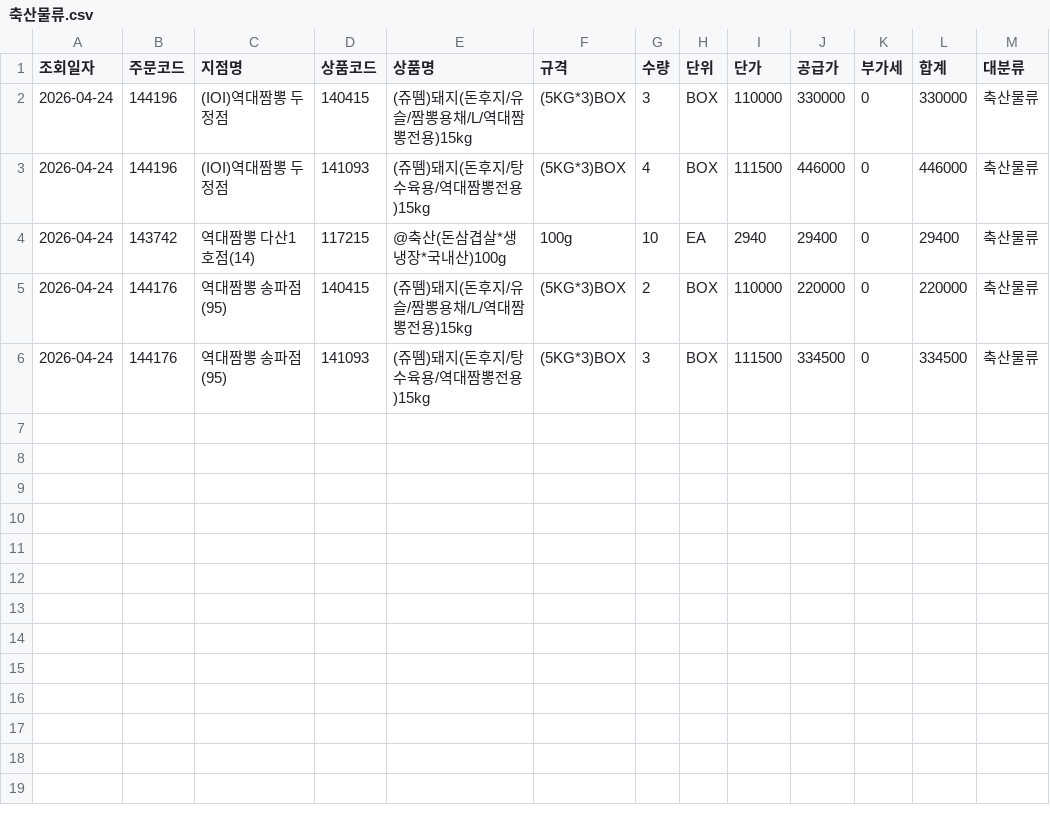
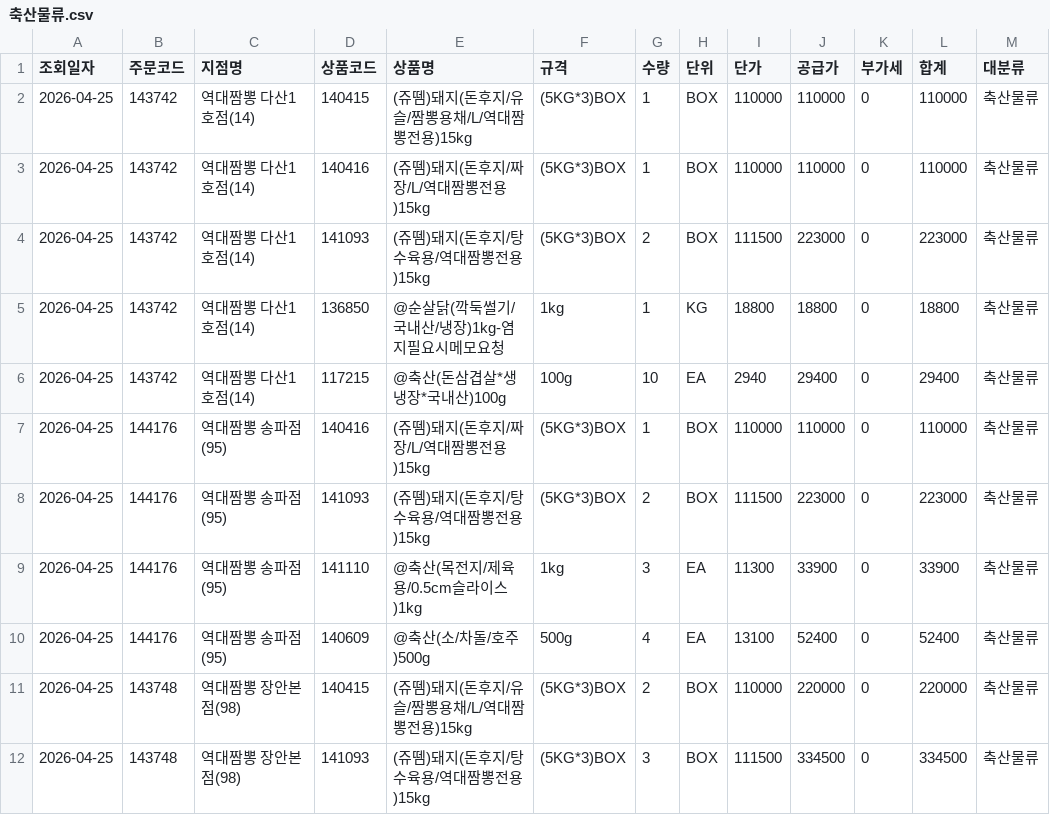
Before and after one commit to dampd21/Sajodaerim, a CSV file: output/by_category/축산물류.csv, drawn as a sheet.

```diff
--- a/output/by_category/축산물류.csv
+++ b/output/by_category/축산물류.csv
@@ -1,6 +1,12 @@
 조회일자,주문코드,지점명,상품코드,상품명,규격,수량,단위,단가,공급가,부가세,합계,대분류
-2026-04-24,144196,(IOI)역대짬뽕 두정점,140415,(쥬뗌)돼지(돈후지/유슬/짬뽕용채/L/역대짬뽕전용)15kg,(5KG*3)BOX,3,BOX,110000,330000,0,330000,축산물류
-2026-04-24,144196,(IOI)역대짬뽕 두정점,141093,(쥬뗌)돼지(돈후지/탕수육용/역대짬뽕전용)15kg,(5KG*3)BOX,4,BOX,111500,446000,0,446000,축산물류
-2026-04-24,143742,역대짬뽕 다산1호점(14),117215,@축산(돈삼겹살*생냉장*국내산)100g,100g,10,EA,2940,29400,0,29400,축산물류
-2026-04-24,144176,역대짬뽕 송파점(95),140415,(쥬뗌)돼지(돈후지/유슬/짬뽕용채/L/역대짬뽕전용)15kg,(5KG*3)BOX,2,BOX,110000,220000,0,220000,축산물류
-2026-04-24,144176,역대짬뽕 송파점(95),141093,(쥬뗌)돼지(돈후지/탕수육용/역대짬뽕전용)15kg,(5KG*3)BOX,3,BOX,111500,334500,0,334500,축산물류
+2026-04-25,143742,역대짬뽕 다산1호점(14),140415,(쥬뗌)돼지(돈후지/유슬/짬뽕용채/L/역대짬뽕전용)15kg,(5KG*3)BOX,1,BOX,110000,110000,0,110000,축산물류
+2026-04-25,143742,역대짬뽕 다산1호점(14),140416,(쥬뗌)돼지(돈후지/짜장/L/역대짬뽕전용)15kg,(5KG*3)BOX,1,BOX,110000,110000,0,110000,축산물류
+2026-04-25,143742,역대짬뽕 다산1호점(14),141093,(쥬뗌)돼지(돈후지/탕수육용/역대짬뽕전용)15kg,(5KG*3)BOX,2,BOX,111500,223000,0,223000,축산물류
+2026-04-25,143742,역대짬뽕 다산1호점(14),136850,@순살닭(깍둑썰기/국내산/냉장)1kg-염지필요시메모요청,1kg,1,KG,18800,18800,0,18800,축산물류
+2026-04-25,143742,역대짬뽕 다산1호점(14),117215,@축산(돈삼겹살*생냉장*국내산)100g,100g,10,EA,2940,29400,0,29400,축산물류
+2026-04-25,144176,역대짬뽕 송파점(95),140416,(쥬뗌)돼지(돈후지/짜장/L/역대짬뽕전용)15kg,(5KG*3)BOX,1,BOX,110000,110000,0,110000,축산물류
+2026-04-25,144176,역대짬뽕 송파점(95),141093,(쥬뗌)돼지(돈후지/탕수육용/역대짬뽕전용)15kg,(5KG*3)BOX,2,BOX,111500,223000,0,223000,축산물류
+2026-04-25,144176,역대짬뽕 송파점(95),141110,@축산(목전지/제육용/0.5cm슬라이스)1kg,1kg,3,EA,11300,33900,0,33900,축산물류
+2026-04-25,144176,역대짬뽕 송파점(95),140609,@축산(소/차돌/호주)500g,500g,4,EA,13100,52400,0,52400,축산물류
+2026-04-25,143748,역대짬뽕 장안본점(98),140415,(쥬뗌)돼지(돈후지/유슬/짬뽕용채/L/역대짬뽕전용)15kg,(5KG*3)BOX,2,BOX,110000,220000,0,220000,축산물류
+2026-04-25,143748,역대짬뽕 장안본점(98),141093,(쥬뗌)돼지(돈후지/탕수육용/역대짬뽕전용)15kg,(5KG*3)BOX,3,BOX,111500,334500,0,334500,축산물류
```
Also changed, not shown: output/by_category/수산물류.csv, output/by_store/역대짬뽕 다산1호점(14).csv, 10 other files.
